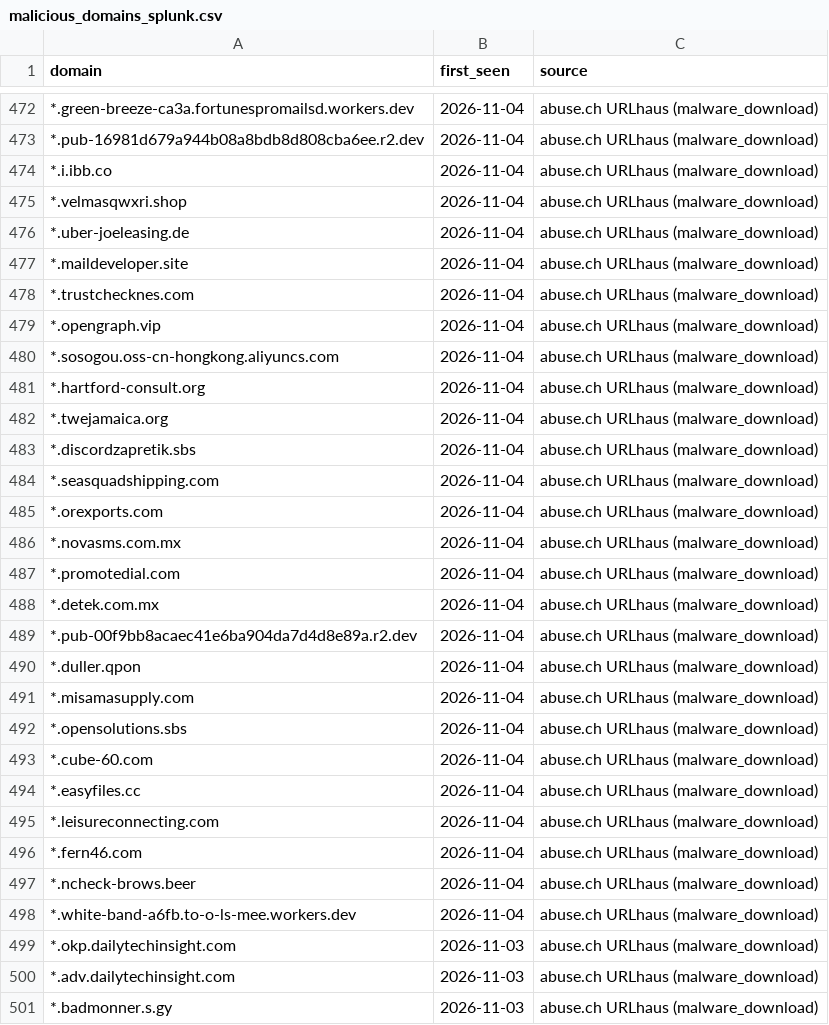
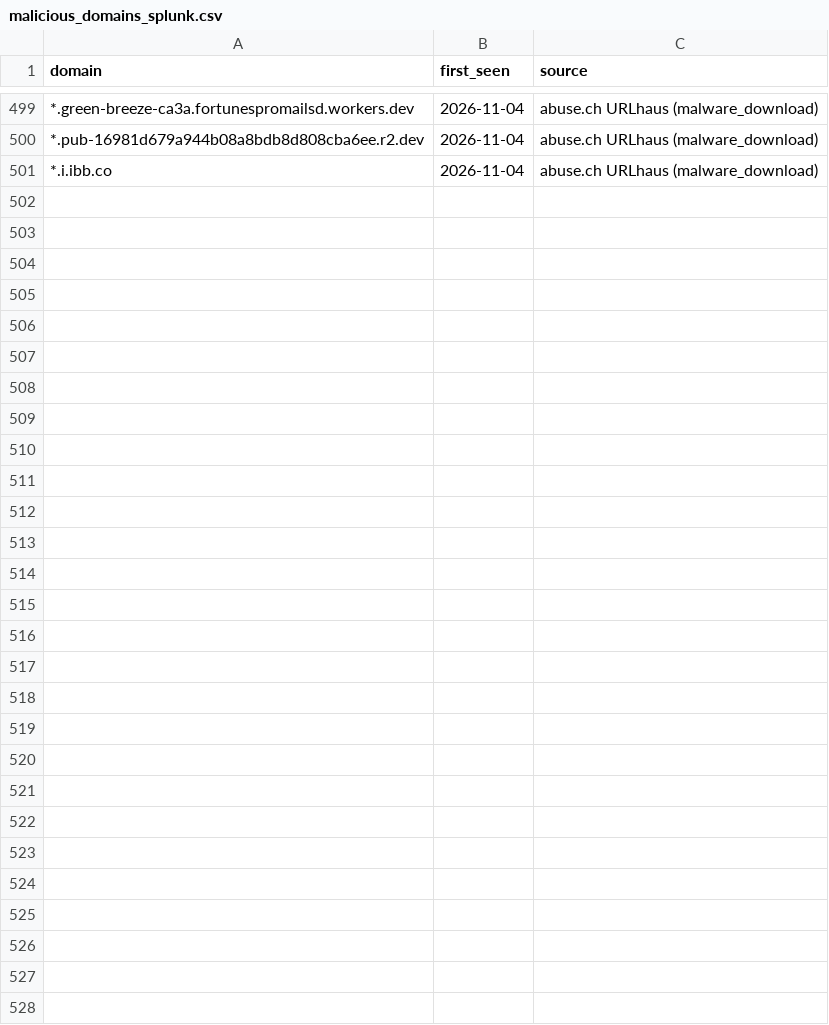
Before and after one commit to antonvikstrom/detection-as-code, a CSV file: lookups/malicious_domains_splunk.csv, drawn as a sheet; only a part is shown, gaps mark what is left out; removed rows and columns are numbered as before the commit, all else as after; the diff covers the shown part only; the diff names each change by its address in the sheet, - before the commit and + after, or states it on an @@ line.

```diff
--- a/lookups/malicious_domains_splunk.csv
+++ b/lookups/malicious_domains_splunk.csv
-row 475: *.velmasqwxri.shop | 2026-11-04 | abuse.ch URLhaus (malware_download)
-row 476: *.uber-joeleasing.de | 2026-11-04 | abuse.ch URLhaus (malware_download)
-row 477: *.maildeveloper.site | 2026-11-04 | abuse.ch URLhaus (malware_download)
-row 478: *.trustchecknes.com | 2026-11-04 | abuse.ch URLhaus (malware_download)
-row 479: *.opengraph.vip | 2026-11-04 | abuse.ch URLhaus (malware_download)
-row 480: *.sosogou.oss-cn-hongkong.aliyuncs.com | 2026-11-04 | abuse.ch URLhaus (malware_download)
-row 481: *.hartford-consult.org | 2026-11-04 | abuse.ch URLhaus (malware_download)
-row 482: *.twejamaica.org | 2026-11-04 | abuse.ch URLhaus (malware_download)
-row 483: *.discordzapretik.sbs | 2026-11-04 | abuse.ch URLhaus (malware_download)
-row 484: *.seasquadshipping.com | 2026-11-04 | abuse.ch URLhaus (malware_download)
-row 485: *.orexports.com | 2026-11-04 | abuse.ch URLhaus (malware_download)
-row 486: *.novasms.com.mx | 2026-11-04 | abuse.ch URLhaus (malware_download)
-row 487: *.promotedial.com | 2026-11-04 | abuse.ch URLhaus (malware_download)
-row 488: *.detek.com.mx | 2026-11-04 | abuse.ch URLhaus (malware_download)
-row 489: *.pub-00f9bb8acaec41e6ba904da7d4d8e89a.r2.dev | 2026-11-04 | abuse.ch URLhaus (malware_download)
-row 490: *.duller.qpon | 2026-11-04 | abuse.ch URLhaus (malware_download)
-row 491: *.misamasupply.com | 2026-11-04 | abuse.ch URLhaus (malware_download)
-row 492: *.opensolutions.sbs | 2026-11-04 | abuse.ch URLhaus (malware_download)
-row 493: *.cube-60.com | 2026-11-04 | abuse.ch URLhaus (malware_download)
-row 494: *.easyfiles.cc | 2026-11-04 | abuse.ch URLhaus (malware_download)
-row 495: *.leisureconnecting.com | 2026-11-04 | abuse.ch URLhaus (malware_download)
-row 496: *.fern46.com | 2026-11-04 | abuse.ch URLhaus (malware_download)
-row 497: *.ncheck-brows.beer | 2026-11-04 | abuse.ch URLhaus (malware_download)
-row 498: *.white-band-a6fb.to-o-ls-mee.workers.dev | 2026-11-04 | abuse.ch URLhaus (malware_download)
-row 499: *.okp.dailytechinsight.com | 2026-11-03 | abuse.ch URLhaus (malware_download)
-row 500: *.adv.dailytechinsight.com | 2026-11-03 | abuse.ch URLhaus (malware_download)
-row 501: *.badmonner.s.gy | 2026-11-03 | abuse.ch URLhaus (malware_download)
```
Also changed, not shown: 30 added rows, 3 removed rows and 1 edited cell elsewhere in this file, lookups/malicious_domains.csv.
